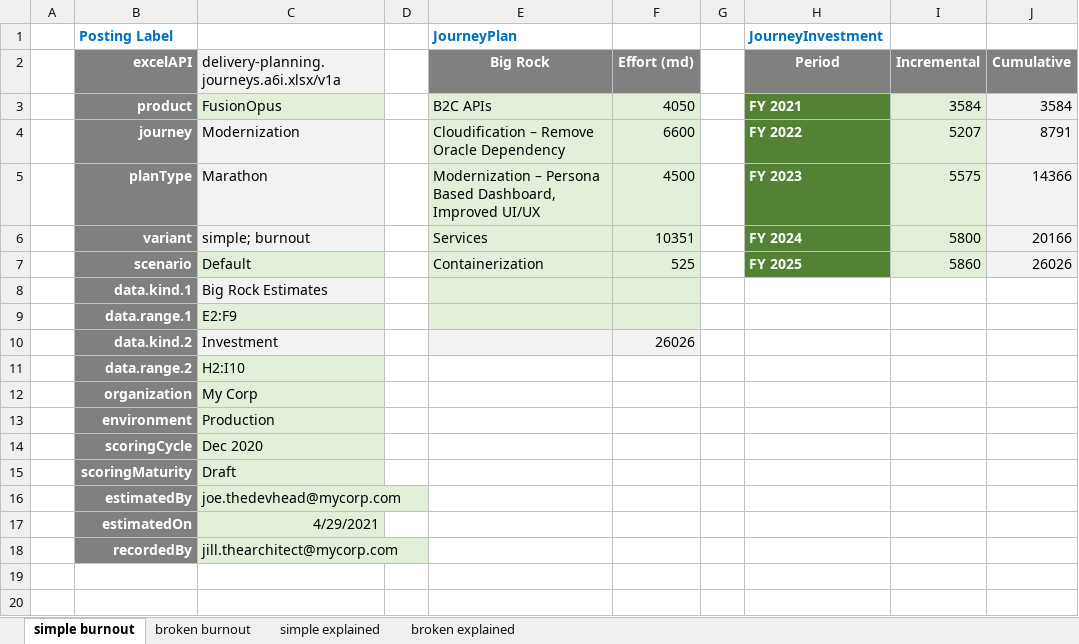
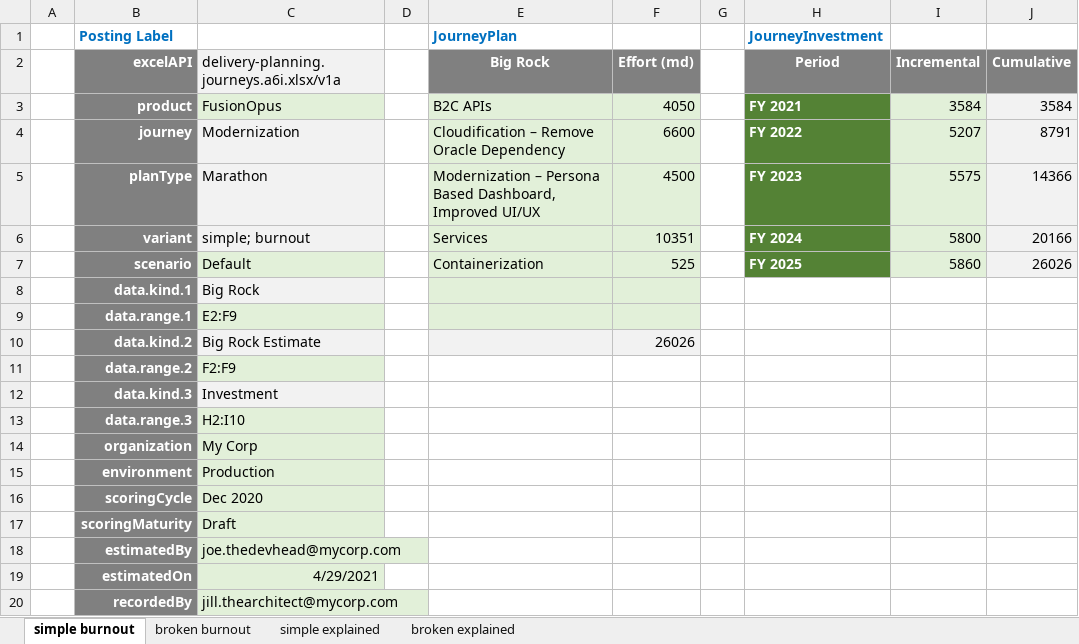
Before and after one commit to ChateauClaudia-Labs/apodeixi, an Excel workbook: apodeixi/controllers/journeys/delivery_planning/tests_unit/input_data/simple_burnout_INPUT.xlsx, sheet simple burnout, drawn as a sheet; values as stored, in another font and other column widths than the file's, no borders; the diff names each change by its address in the sheet, - before the commit and + after, or states it on an @@ line.

Commit message:
Added ability to link manifests posted together, like effort and big rocks

```diff
--- a/apodeixi/controllers/journeys/delivery_planning/tests_unit/input_data/simple_burnout_INPUT.xlsx (sheet simple burnout)
+++ b/apodeixi/controllers/journeys/delivery_planning/tests_unit/input_data/simple_burnout_INPUT.xlsx (sheet simple burnout)
-C8: Big Rock Estimates
+C8: Big Rock
-C10: Investment
+C10: Big Rock Estimate
-C11: H2:I10
+C11: F2:F9
+row 12:  | data.kind.3 | Investment
+row 13:  | data.range.3 | H2:I10
```
Also changed, not shown: apodeixi/representers/tests_unit/output_data/test_dataframe_2_xl_MANIFEST.xlsx, 19 other files.
